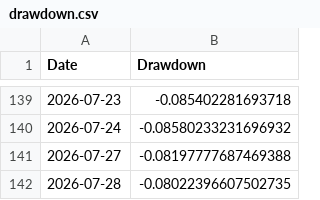
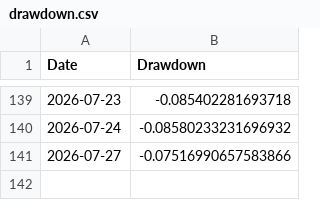
Before and after one commit to amitchoksi7747-debug/momentum-dashboard, a CSV file: data/processed/strategies/S1/drawdown.csv, drawn as a sheet; only a part is shown, gaps mark what is left out.

```diff
--- a/data/processed/strategies/S1/drawdown.csv
+++ b/data/processed/strategies/S1/drawdown.csv
@@ -140,3 +140,2 @@ Date,Drawdown
 2026-07-24,-0.08580233231696932
-2026-07-27,-0.08197777687469388
-2026-07-28,-0.08022396607502735
+2026-07-27,-0.07516990657583866
```
Also changed, not shown: data/processed/strategies/S2/drawdown.csv, data/processed/strategies/S2/nav_vs_benchmark.csv, 26 other files.
